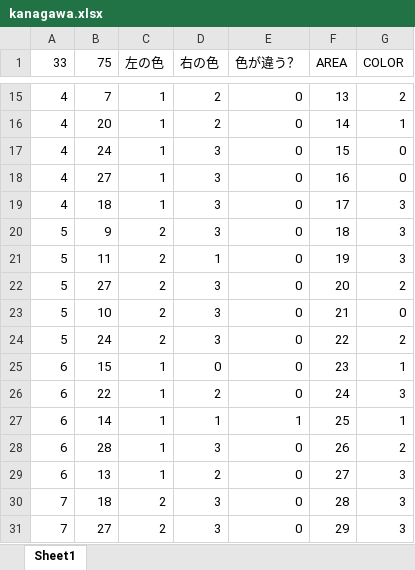
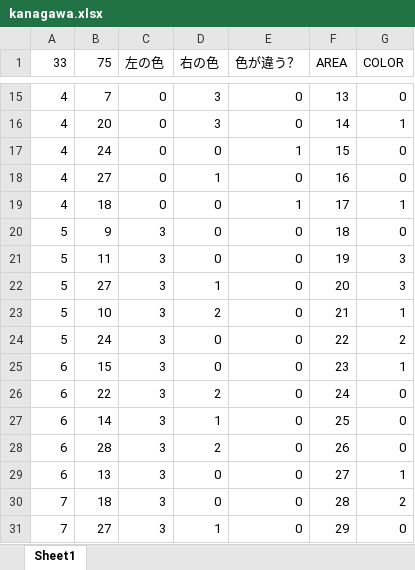
Before and after one commit to Mine02C4/compsys2018-6, an Excel workbook: documents/kanagawa.xlsx, sheet Sheet1, drawn as a sheet; only a part is shown, gaps mark what is left out; values as stored, in another font and other column widths than the file's, no borders; the diff covers the shown part only; the diff names each change by its address in the sheet, - before the commit and + after, or states it on an @@ line.

```diff
--- a/documents/kanagawa.xlsx (sheet Sheet1)
+++ b/documents/kanagawa.xlsx (sheet Sheet1)
-C15:C19 (左の色): 1
+C15:C19 (左の色): 0
-D15:D16 (右の色): 2
+D15:D16 (右の色): 3
-G15 (COLOR): 2
+G15 (COLOR): 0
-D17 (右の色): 3
+D17 (右の色): 0
-E17 (色が違う？): 0
+E17 (色が違う？): 1
-D18 (右の色): 3
+D18 (右の色): 1
-D19:D20 (右の色): 3
+D19:D20 (右の色): 0
-E19 (色が違う？): 0
+E19 (色が違う？): 1
-G19 (COLOR): 3
+G19 (COLOR): 1
-C20:C24 (左の色): 2
+C20:C24 (左の色): 3
-G20 (COLOR): 3
+G20 (COLOR): 0
-D21 (右の色): 1
+D21 (右の色): 0
-D22 (右の色): 3
+D22 (右の色): 1
-G22 (COLOR): 2
+G22 (COLOR): 3
-D23 (右の色): 3
+D23 (右の色): 2
-G23 (COLOR): 0
+G23 (COLOR): 1
-D24 (右の色): 3
+D24 (右の色): 0
-C25:C29 (左の色): 1
+C25:C29 (左の色): 3
-G26 (COLOR): 3
+G26 (COLOR): 0
-E27 (色が違う？): 1
+E27 (色が違う？): 0
-G27 (COLOR): 1
+G27 (COLOR): 0
-D28 (右の色): 3
+D28 (右の色): 2
-G28 (COLOR): 2
+G28 (COLOR): 0
-D29 (右の色): 2
+D29 (右の色): 0
-G29 (COLOR): 3
+G29 (COLOR): 1
-C30:C31 (左の色): 2
+C30:C31 (左の色): 3
-D30 (右の色): 3
+D30 (右の色): 0
-G30 (COLOR): 3
+G30 (COLOR): 2
-D31 (右の色): 3
+D31 (右の色): 1
-G31 (COLOR): 3
+G31 (COLOR): 0
```
Also changed, not shown: 2 added rows, 1 removed row and 119 edited cells elsewhere in this sheet.
